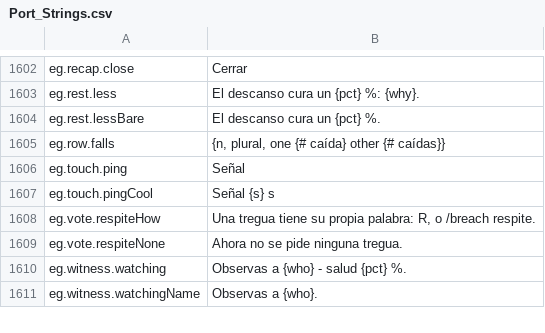
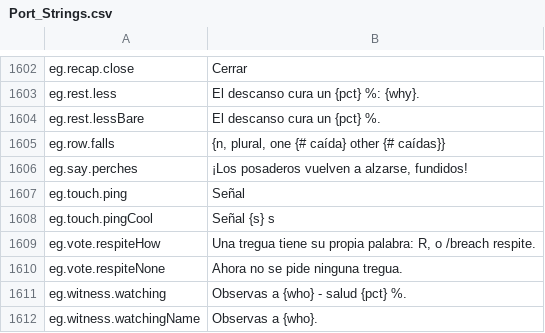
Before and after one commit to Betawolf1213/daggerfall-js-source-voice, a CSV file: locales/es/Port_Strings.csv, drawn as a sheet; only a part is shown, gaps mark what is left out.

```diff
--- a/locales/es/Port_Strings.csv
+++ b/locales/es/Port_Strings.csv
@@ -1605,2 +1605,3 @@ eg.rest.lessBare,"El descanso cura un {pct} %."
 eg.row.falls,"{n, plural, one {# caída} other {# caídas}}"
+eg.say.perches,"¡Los posaderos vuelven a alzarse, fundidos!"
 eg.touch.ping,"Señal"
```
Also changed, not shown: locales/bg/Port_Strings.csv, locales/de/Port_Strings.csv, 29 other files.
